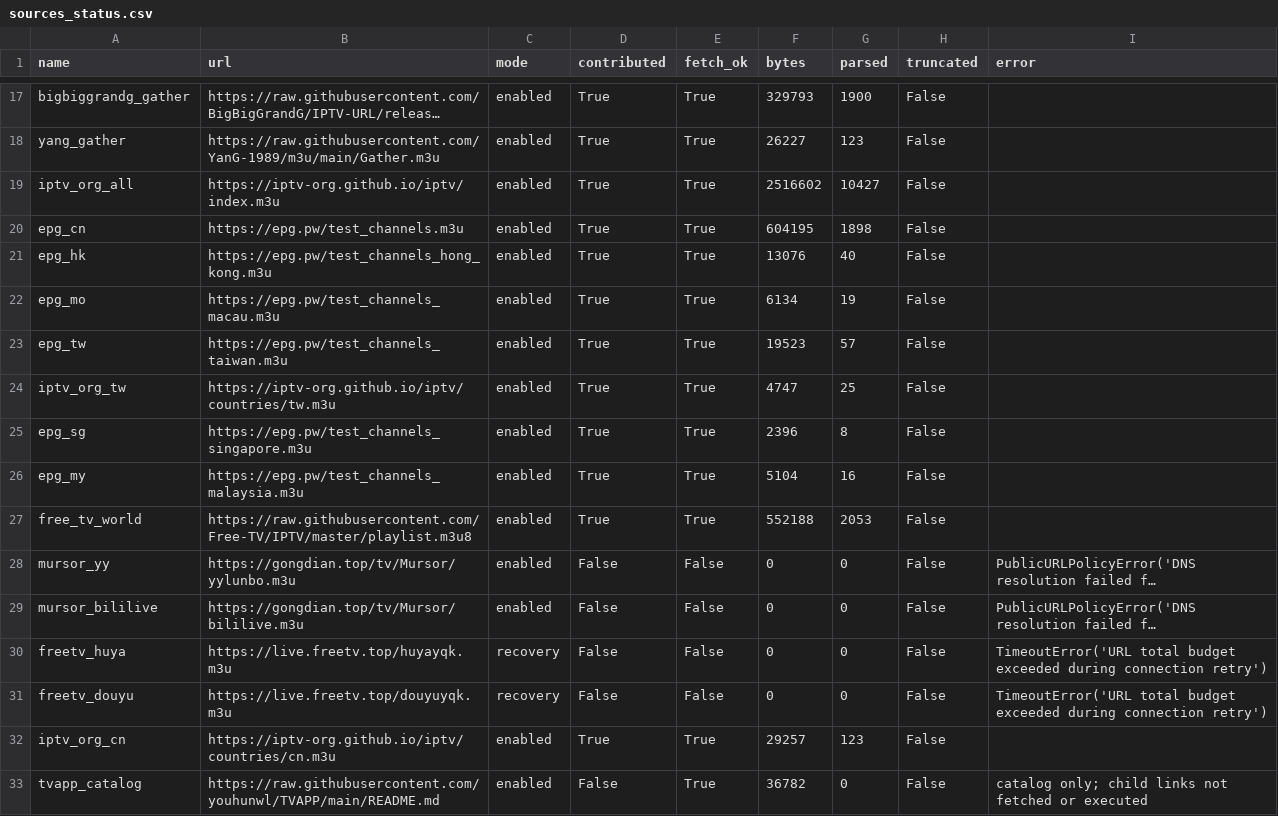
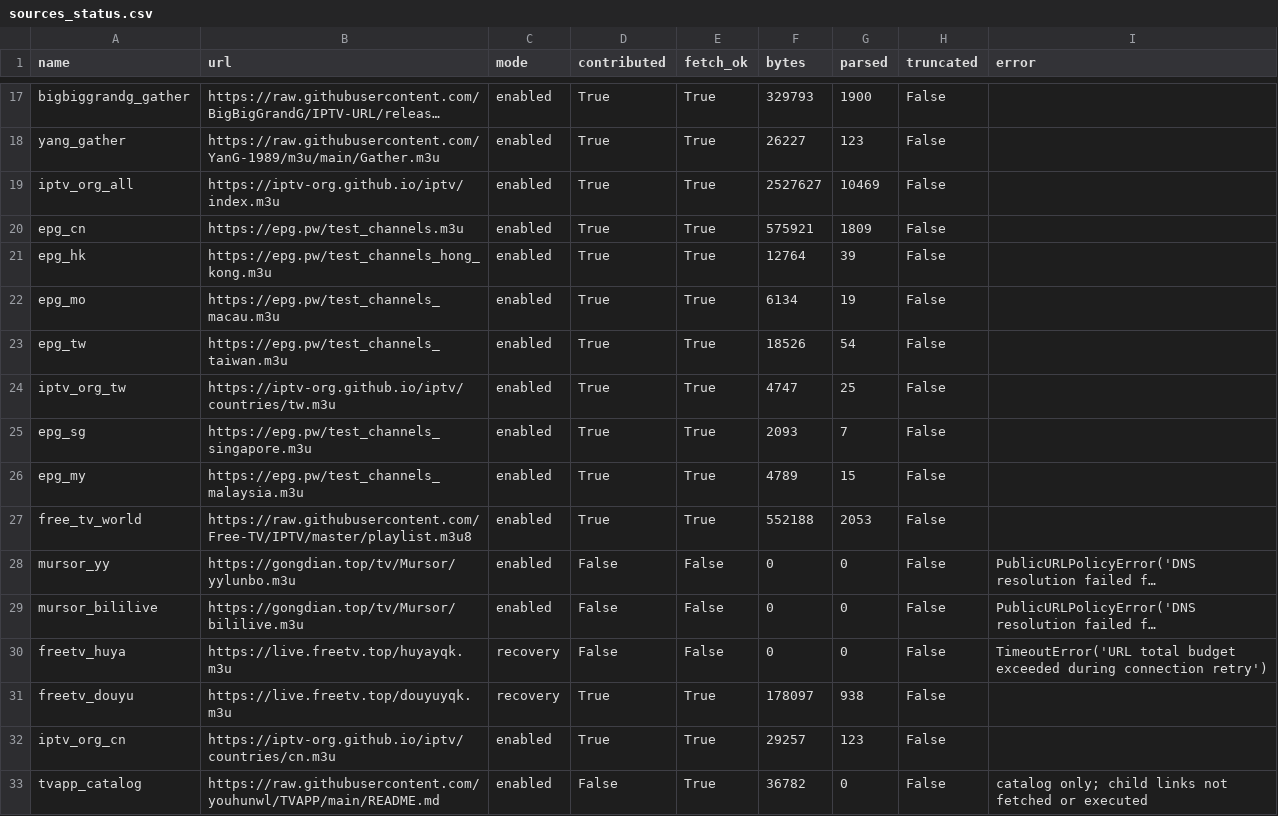
Before and after one commit to hujianj/tv-live-auto-check, a CSV file: sources_status.csv, drawn as a sheet; only a part is shown, gaps mark what is left out; long unchanged cells end in …; the diff names each change by its address in the sheet, - before the commit and + after, or states it on an @@ line.

```diff
--- a/sources_status.csv
+++ b/sources_status.csv
-F19 (bytes): 2516602
+F19 (bytes): 2527627
-G19 (parsed): 10427
+G19 (parsed): 10469
-F20 (bytes): 604195
+F20 (bytes): 575921
-G20 (parsed): 1898
+G20 (parsed): 1809
-F21 (bytes): 13076
+F21 (bytes): 12764
-G21 (parsed): 40
+G21 (parsed): 39
-F23 (bytes): 19523
+F23 (bytes): 18526
-G23 (parsed): 57
+G23 (parsed): 54
-F25 (bytes): 2396
+F25 (bytes): 2093
-G25 (parsed): 8
+G25 (parsed): 7
-F26 (bytes): 5104
+F26 (bytes): 4789
-G26 (parsed): 16
+G26 (parsed): 15
-D31 (contributed): False
+D31 (contributed): True
-E31 (fetch_ok): False
+E31 (fetch_ok): True
-F31 (bytes): 0
+F31 (bytes): 178097
-G31 (parsed): 0
+G31 (parsed): 938
-I31 (error): TimeoutError('URL total budget exceeded during connection retry')
+I31 (error): (empty)
```
Also changed, not shown: 18 other files.
